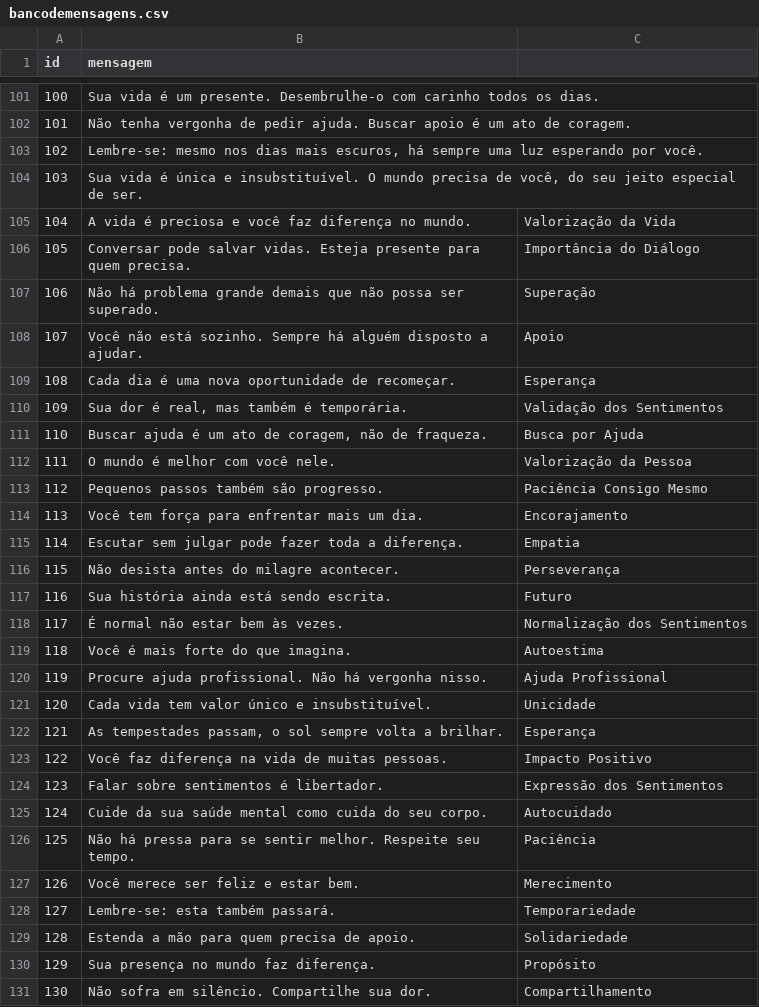
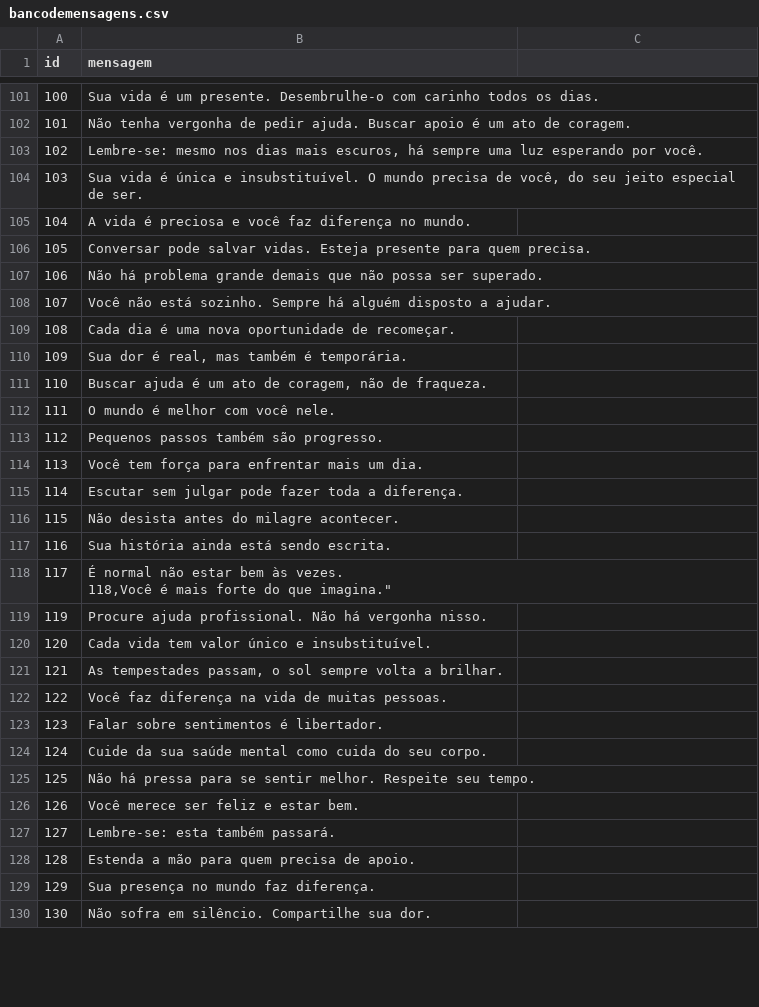
Before and after one commit to FernandaNascimento94/setembro_amarelo, a CSV file: api/bancodemensagens.csv, drawn as a sheet; only a part is shown, gaps mark what is left out; the diff covers the shown part only.

Commit message:
Update bancodemensagens.csv

```diff
--- a/api/bancodemensagens.csv
+++ b/api/bancodemensagens.csv
@@ -104,28 +104,28 @@ id,mensagem
 103, "Sua vida é única e insubstituível. O mundo precisa de você, do seu jeito especial de ser."
-104,"A vida é preciosa e você faz diferença no mundo.","Valorização da Vida"
-105,"Conversar pode salvar vidas. Esteja presente para quem precisa.","Importância do Diálogo"
-106,"Não há problema grande demais que não possa ser superado.","Superação"
-107,"Você não está sozinho. Sempre há alguém disposto a ajudar.","Apoio"
-108,"Cada dia é uma nova oportunidade de recomeçar.","Esperança"
-109,"Sua dor é real, mas também é temporária.","Validação dos Sentimentos"
-110,"Buscar ajuda é um ato de coragem, não de fraqueza.","Busca por Ajuda"
-111,"O mundo é melhor com você nele.","Valorização da Pessoa"
-112,"Pequenos passos também são progresso.","Paciência Consigo Mesmo"
-113,"Você tem força para enfrentar mais um dia.","Encorajamento"
-114,"Escutar sem julgar pode fazer toda a diferença.","Empatia"
-115,"Não desista antes do milagre acontecer.","Perseverança"
-116,"Sua história ainda está sendo escrita.","Futuro"
-117,"É normal não estar bem às vezes.","Normalização dos Sentimentos"
-118,"Você é mais forte do que imagina.","Autoestima"
-119,"Procure ajuda profissional. Não há vergonha nisso.","Ajuda Profissional"
-120,"Cada vida tem valor único e insubstituível.","Unicidade"
-121,"As tempestades passam, o sol sempre volta a brilhar.","Esperança"
-122,"Você faz diferença na vida de muitas pessoas.","Impacto Positivo"
-123,"Falar sobre sentimentos é libertador.","Expressão dos Sentimentos"
-124,"Cuide da sua saúde mental como cuida do seu corpo.","Autocuidado"
-125,"Não há pressa para se sentir melhor. Respeite seu tempo.","Paciência"
-126,"Você merece ser feliz e estar bem.","Merecimento"
-127,"Lembre-se: esta também passará.","Temporariedade"
-128,"Estenda a mão para quem precisa de apoio.","Solidariedade"
-129,"Sua presença no mundo faz diferença.","Propósito"
-130,"Não sofra em silêncio. Compartilhe sua dor.","Compartilhamento"
+104,"A vida é preciosa e você faz diferença no mundo."
+105,"Conversar pode salvar vidas. Esteja presente para quem precisa."
+106,"Não há problema grande demais que não possa ser superado."
+107,"Você não está sozinho. Sempre há alguém disposto a ajudar."
+108,"Cada dia é uma nova oportunidade de recomeçar."
+109,"Sua dor é real, mas também é temporária."
+110,"Buscar ajuda é um ato de coragem, não de fraqueza."
+111,"O mundo é melhor com você nele."
+112,"Pequenos passos também são progresso."
+113,"Você tem força para enfrentar mais um dia."
+114,"Escutar sem julgar pode fazer toda a diferença."
+115,"Não desista antes do milagre acontecer."
+116,"Sua história ainda está sendo escrita."
+117,"É normal não estar bem às vezes.
+118,"Você é mais forte do que imagina."
+119,"Procure ajuda profissional. Não há vergonha nisso."
+120,"Cada vida tem valor único e insubstituível."
+121,"As tempestades passam, o sol sempre volta a brilhar."
+122,"Você faz diferença na vida de muitas pessoas."
+123,"Falar sobre sentimentos é libertador."
+124,"Cuide da sua saúde mental como cuida do seu corpo."
+125,"Não há pressa para se sentir melhor. Respeite seu tempo."
+126,"Você merece ser feliz e estar bem."
+127,"Lembre-se: esta também passará."
+128,"Estenda a mão para quem precisa de apoio."
+129,"Sua presença no mundo faz diferença."
+130,"Não sofra em silêncio. Compartilhe sua dor."
```
Also changed, not shown: 3 edited cells elsewhere in this file.
